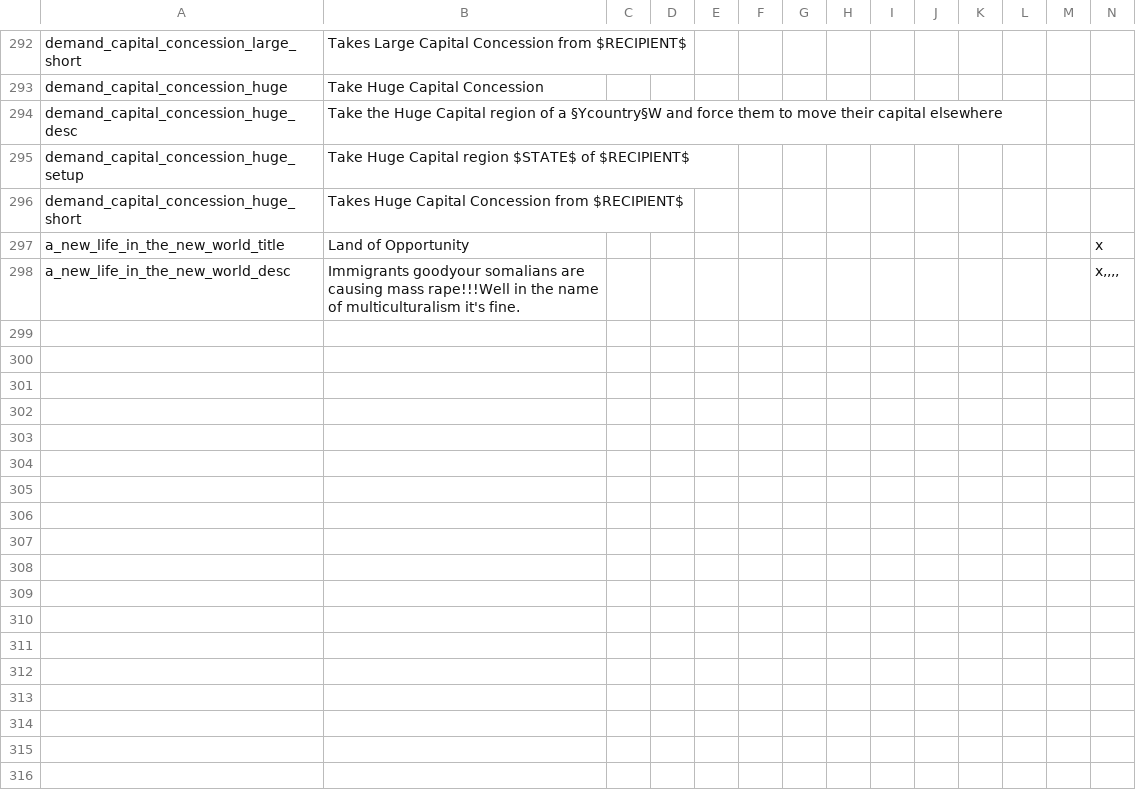
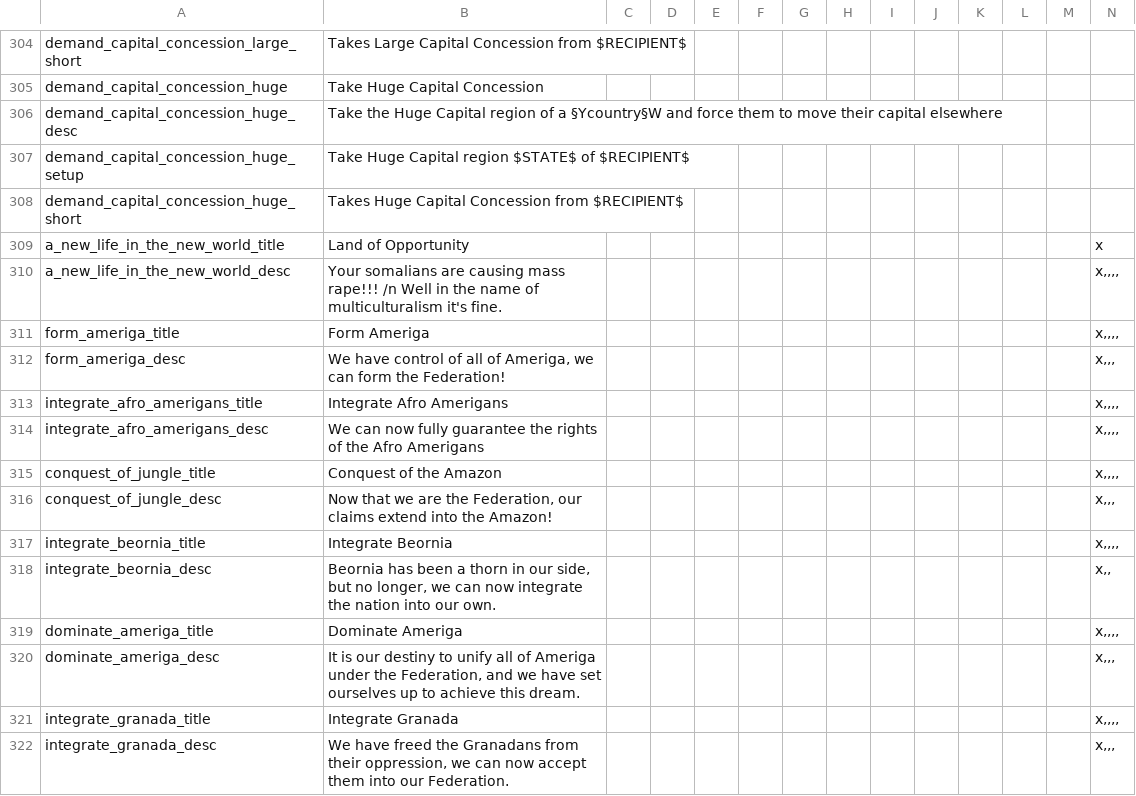
Before and after one commit to Proffan25/DoD-PRF, a CSV file: localisation/PRF.csv, drawn as a sheet; only a part is shown, gaps mark what is left out; addresses are those after the commit; rows hold the shown columns only; the diff covers the shown part only; the diff names each change by its address in the sheet, - before the commit and + after, or states it on an @@ line.

```diff
--- a/localisation/PRF.csv
+++ b/localisation/PRF.csv
-B310: Immigrants goodyour somalians are causing mass rape!!!Well in the…
+B310: Your somalians are causing mass rape!!! /n Well in the…
+row 311: form_ameriga_title | Form Ameriga |  |  |  |  |  |  |  |  |  |  |  | x,,,,
+row 312: form_ameriga_desc | We have control of all of Ameriga, we can form the Federation! |  |  |  |  |  |  |  |  |  |  |  | x,,,
+row 313: integrate_afro_amerigans_title | Integrate Afro Amerigans |  |  |  |  |  |  |  |  |  |  |  | x,,,,
+row 314: integrate_afro_amerigans_desc | We can now fully guarantee the rights of the Afro Amerigans |  |  |  |  |  |  |  |  |  |  |  | x,,,,
+row 315: conquest_of_jungle_title | Conquest of the Amazon |  |  |  |  |  |  |  |  |  |  |  | x,,,,
+row 316: conquest_of_jungle_desc | Now that we are the Federation, our claims extend into the Amazon! |  |  |  |  |  |  |  |  |  |  |  | x,,,
+row 317: integrate_beornia_title | Integrate Beornia |  |  |  |  |  |  |  |  |  |  |  | x,,,,
+row 318: integrate_beornia_desc | Beornia has been a thorn in our side, but no longer, we can now integrate the nation into our own. |  |  |  |  |  |  |  |  |  |  |  | x,,
+row 319: dominate_ameriga_title | Dominate Ameriga |  |  |  |  |  |  |  |  |  |  |  | x,,,,
+row 320: dominate_ameriga_desc | It is our destiny to unify all of Ameriga under the Federation, and we have set ourselves up to achieve this dream. |  |  |  |  |  |  |  |  |  |  |  | x,,,
+row 321: integrate_granada_title | Integrate Granada |  |  |  |  |  |  |  |  |  |  |  | x,,,,
+row 322: integrate_granada_desc | We have freed the Granadans from their oppression, we can now accept them into our Federation. |  |  |  |  |  |  |  |  |  |  |  | x,,,
```
Also changed, not shown: 12 added rows and 4 edited cells elsewhere in this file, 2 other files.
